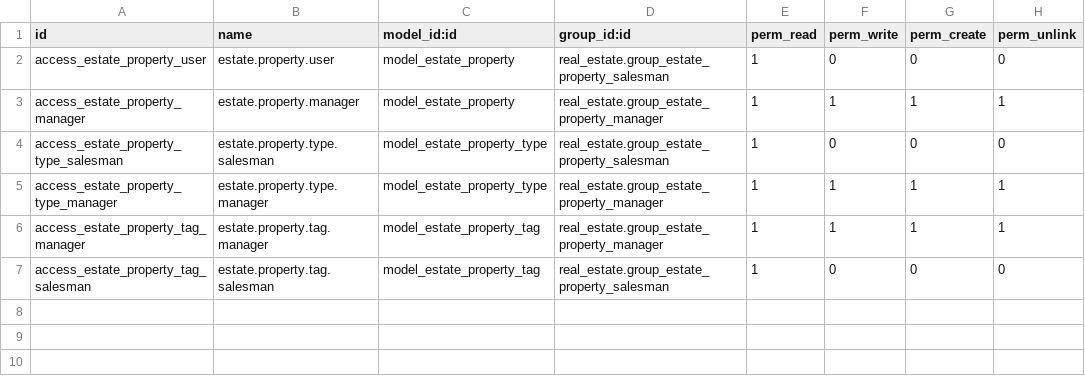
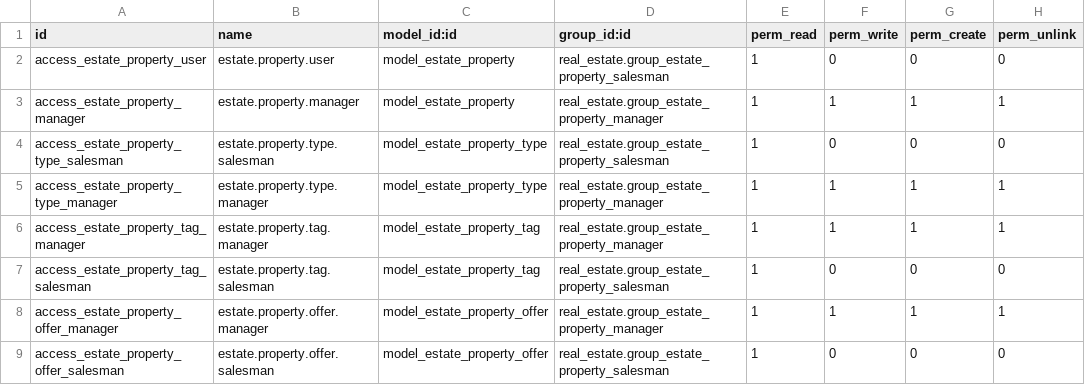
Before and after one commit to fedestf/odoo19-unla, a CSV file: odoo/custom/src/private/real_estate/security/ir.model.access.csv, drawn as a sheet.

Commit message:
Punto 38: permisos de ofertas para Manager y Vendedor

```diff
--- a/odoo/custom/src/private/real_estate/security/ir.model.access.csv
+++ b/odoo/custom/src/private/real_estate/security/ir.model.access.csv
@@ -7 +7,3 @@ access_estate_property_tag_manager,estate.property.tag.manager,model_estate_prop
 access_estate_property_tag_salesman,estate.property.tag.salesman,model_estate_property_tag,real_estate.group_estate_property_salesman,1,0,0,0
+access_estate_property_offer_manager,estate.property.offer.manager,model_estate_property_offer,real_estate.group_estate_property_manager,1,1,1,1
+access_estate_property_offer_salesman,estate.property.offer.salesman,model_estate_property_offer,real_estate.group_estate_property_salesman,1,0,0,0
```
